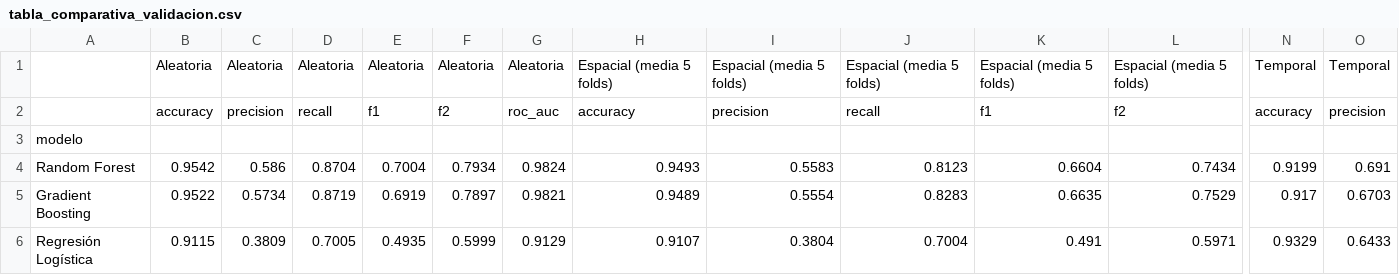
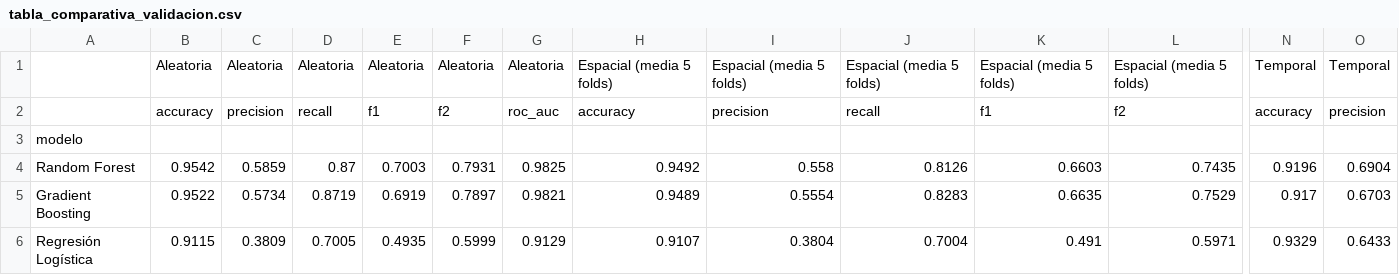
Before and after one commit to monroyd1611/Laboratorio-4---Data-Science, a CSV file: tabla_comparativa_validacion.csv, drawn as a sheet; only a part is shown, gaps mark what is left out; the diff covers the shown part only; the diff names each change by its address in the sheet, - before the commit and + after, or states it on an @@ line.

```diff
--- a/tabla_comparativa_validacion.csv
+++ b/tabla_comparativa_validacion.csv
-C4: 0.586
+C4: 0.5859
-D4: 0.8704
+D4: 0.87
-E4: 0.7004
+E4: 0.7003
-F4: 0.7934
+F4: 0.7931
-G4: 0.9824
+G4: 0.9825
-H4: 0.9493
+H4: 0.9492
-I4: 0.5583
+I4: 0.558
-J4: 0.8123
+J4: 0.8126
-K4: 0.6604
+K4: 0.6603
-L4: 0.7434
+L4: 0.7435
-N4: 0.9199
+N4: 0.9196
-O4: 0.691
+O4: 0.6904
```
Also changed, not shown: 4 edited cells elsewhere in this file, comparacion_predictores_lagos.csv, hiperparametros_modelos.csv, 16 other files.
